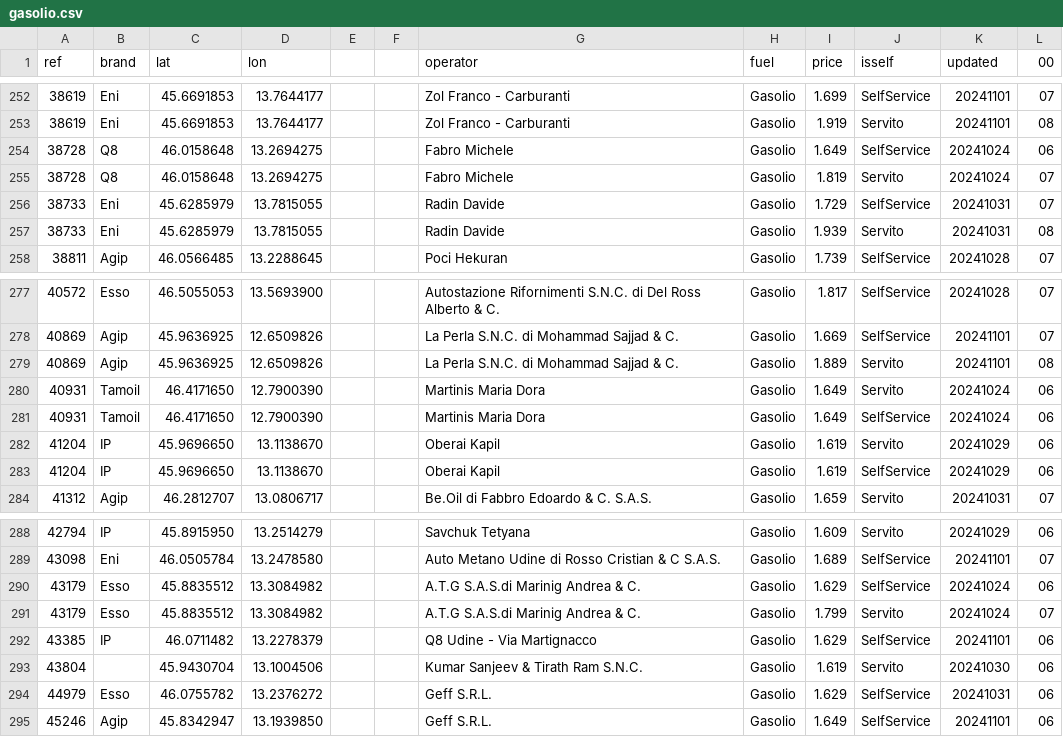
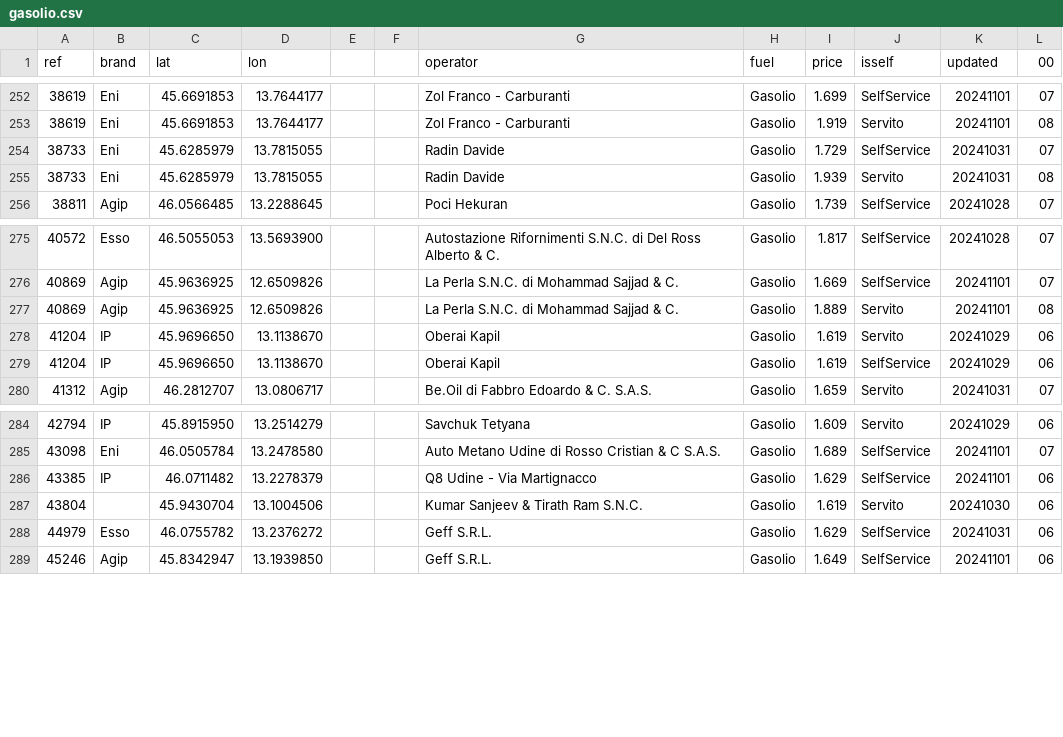
Before and after one commit to cascafico/FuelPrices, a CSV file: gasolio.csv, drawn as a sheet; only a part is shown, gaps mark what is left out; the diff names each change by its address in the sheet, - before the commit and + after, or states it on an @@ line.

```diff
--- a/gasolio.csv
+++ b/gasolio.csv
-row 254: 38728 | Q8 | 46.0158648 | 13.2694275 |  |  | Fabro Michele | Gasolio | 1.649 | SelfService | 20241024 | 06
-row 255: 38728 | Q8 | 46.0158648 | 13.2694275 |  |  | Fabro Michele | Gasolio | 1.819 | Servito | 20241024 | 07
-row 280: 40931 | Tamoil | 46.4171650 | 12.7900390 |  |  | Martinis Maria Dora | Gasolio | 1.649 | Servito | 20241024 | 06
-row 281: 40931 | Tamoil | 46.4171650 | 12.7900390 |  |  | Martinis Maria Dora | Gasolio | 1.649 | SelfService | 20241024 | 06
-row 290: 43179 | Esso | 45.8835512 | 13.3084982 |  |  | A.T.G S.A.S.di Marinig Andrea & C. | Gasolio | 1.629 | SelfService | 20241024 | 06
-row 291: 43179 | Esso | 45.8835512 | 13.3084982 |  |  | A.T.G S.A.S.di Marinig Andrea & C. | Gasolio | 1.799 | Servito | 20241024 | 07
```
Also changed, not shown: benzina.csv, fuel.csv, 1 other file.
